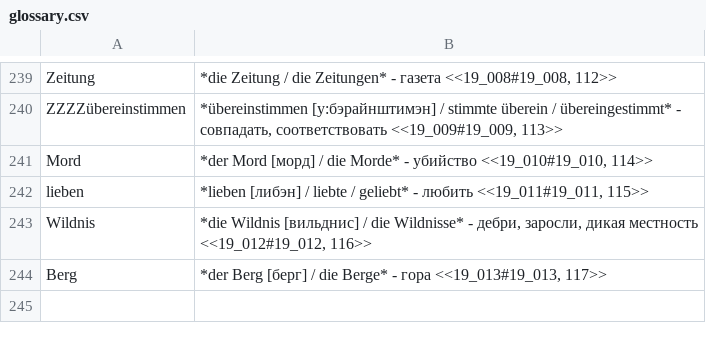
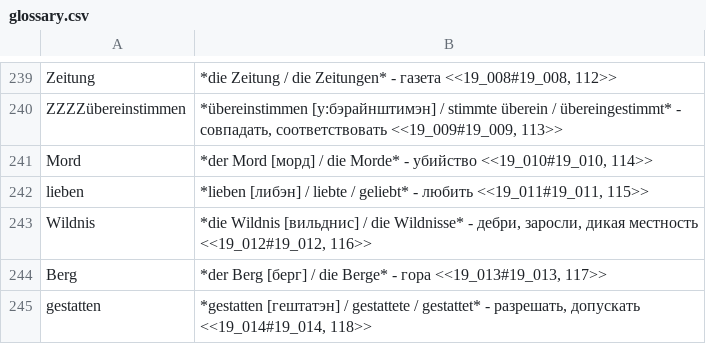
Before and after one commit to funnygerman/randomgerman, a CSV file: adoc/glossary.csv, drawn as a sheet; only a part is shown, gaps mark what is left out; the diff names each change by its address in the sheet, - before the commit and + after, or states it on an @@ line.

```diff
--- a/adoc/glossary.csv
+++ b/adoc/glossary.csv
+row 245: gestatten | *gestatten [гештатэн] / gestattete / gestattet* - разрешать, допускать <<19_014#19_014, 118>>
```
Also changed, not shown: 3 other files.
